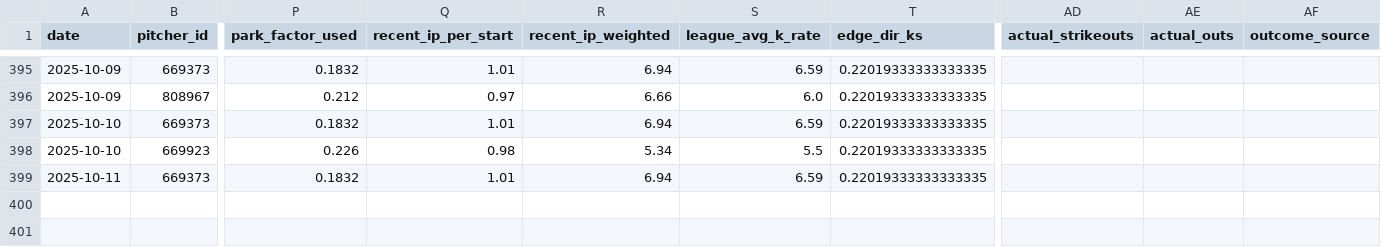
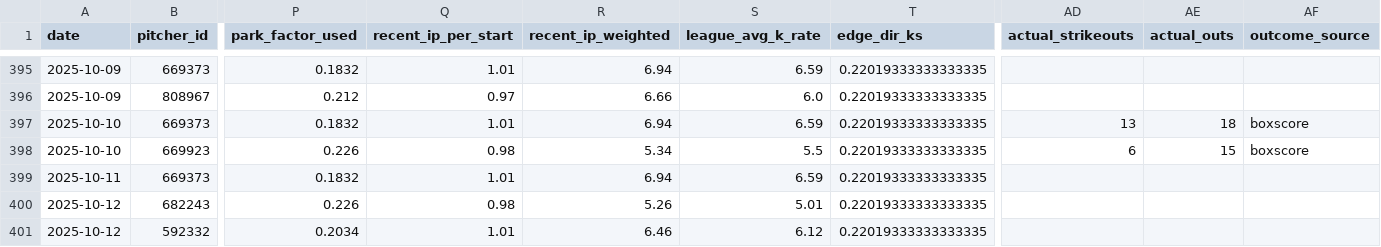
Before and after one commit to mostgood1/MLBBetting, a CSV file: data/model_datasets/pitcher_props_history.csv, drawn as a sheet; only a part is shown, gaps mark what is left out; rows hold the shown columns only; the diff names each change by its address in the sheet, - before the commit and + after, or states it on an @@ line.

Commit message:
Automation: update daily data for 2025-10-12 at 2025-10-12 08:31:01
Files: 19 changed (showing up to 20)
M comprehensive_mlb_analysis_report.json
M data/kelly_betting_recommendations.json
M data/model_datasets/pitcher_props_history.csv
M data/unified_predictions_cache.json
M models/pitcher_props/promoted.json
?? data/betting_recommendations_2025_10_12.json
?? data/daily_bovada/adjustment_summary_2025_10_12.json
?? data/daily_bovada/bovada_pitcher_props_2025_10_12.json
?? data/daily_bovada/matching_report_2025_10_12.json
?? data/daily_bovada/pitcher_projections_2025_10_12.json
?? data/daily_bovada/pitcher_prop_recommendations_2025_10_12.json
?? data/daily_bovada/pitcher_validation_2025_10_12.json
?? data/daily_bovada/projection_features_2025_10_12.json
?? data/daily_summaries/summary_2025_10_12.json
?? data/final_scores_2025_10_11.json
?? data/games_2025-10-12.json
?? data/kelly_daily/2025/kelly_bets_2025_10_12.json
?? data/real_betting_lines_2025_10_12.json
?? data/starting_pitchers_2025_10_12.json

```diff
--- a/data/model_datasets/pitcher_props_history.csv
+++ b/data/model_datasets/pitcher_props_history.csv
-AD397 (actual_strikeouts): (empty)
+AD397 (actual_strikeouts): 13
-AE397 (actual_outs): (empty)
+AE397 (actual_outs): 18
-AF397:AF398 (outcome_source): (empty)
+AF397:AF398 (outcome_source): boxscore
-AD398 (actual_strikeouts): (empty)
+AD398 (actual_strikeouts): 6
-AE398 (actual_outs): (empty)
+AE398 (actual_outs): 15
+row 400: 2025-10-12 | 682243 | 0.226 | 0.98 | 5.26 | 5.01 | 0.22019333333333335
+row 401: 2025-10-12 | 592332 | 0.2034 | 1.01 | 6.46 | 6.12 | 0.22019333333333335
```
Also changed, not shown: 18 other files.
